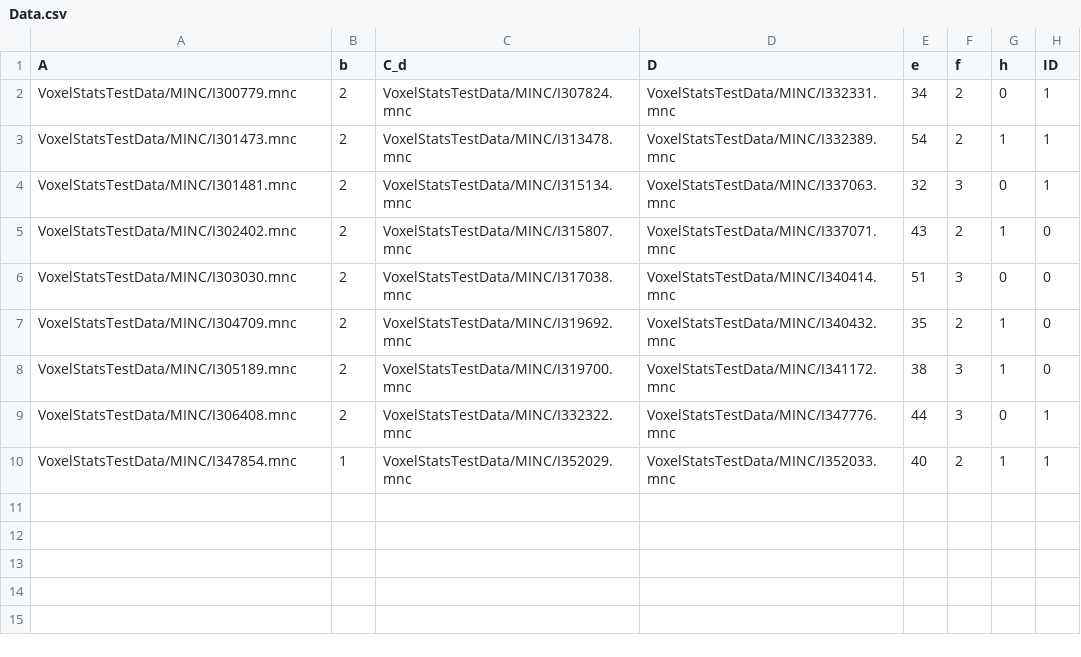
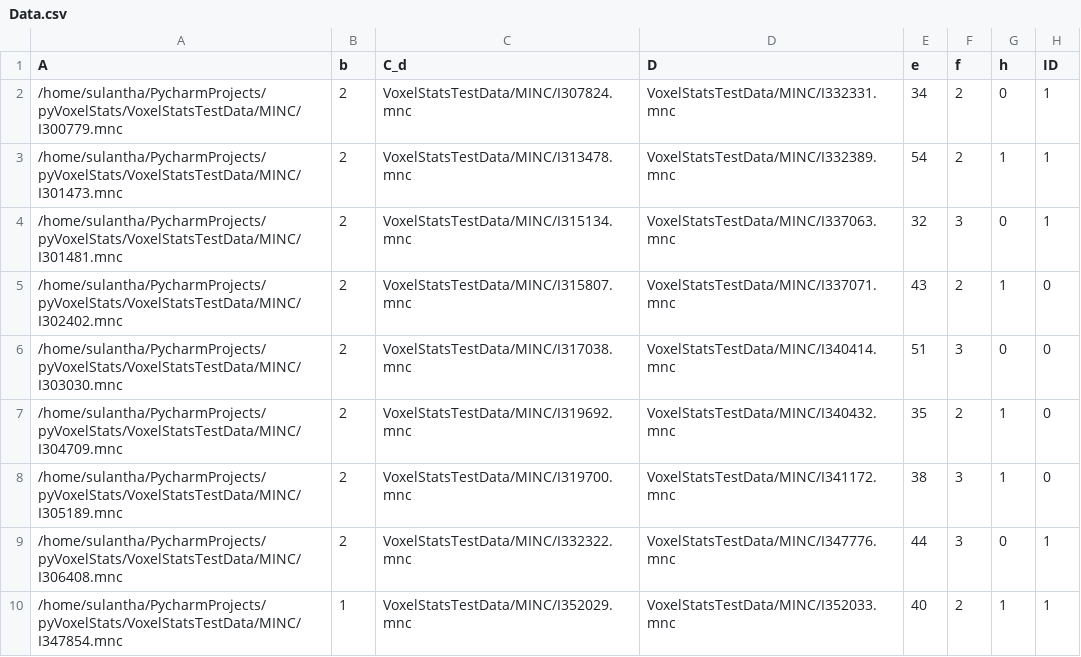
Before and after one commit to sulantha2006/pyVoxelStats, a CSV file: VoxelStatsTestData/CSV/Data.csv, drawn as a sheet.

```diff
--- a/VoxelStatsTestData/CSV/Data.csv
+++ b/VoxelStatsTestData/CSV/Data.csv
@@ -1,10 +1,10 @@
 A,b,C_d,D,e,f,h,ID
-VoxelStatsTestData/MINC/I300779.mnc,2,VoxelStatsTestData/MINC/I307824.mnc,VoxelStatsTestData/MINC/I332331.mnc,34,2,0,1
-VoxelStatsTestData/MINC/I301473.mnc,2,VoxelStatsTestData/MINC/I313478.mnc,VoxelStatsTestData/MINC/I332389.mnc,54,2,1,1
-VoxelStatsTestData/MINC/I301481.mnc,2,VoxelStatsTestData/MINC/I315134.mnc,VoxelStatsTestData/MINC/I337063.mnc,32,3,0,1
-VoxelStatsTestData/MINC/I302402.mnc,2,VoxelStatsTestData/MINC/I315807.mnc,VoxelStatsTestData/MINC/I337071.mnc,43,2,1,0
-VoxelStatsTestData/MINC/I303030.mnc,2,VoxelStatsTestData/MINC/I317038.mnc,VoxelStatsTestData/MINC/I340414.mnc,51,3,0,0
-VoxelStatsTestData/MINC/I304709.mnc,2,VoxelStatsTestData/MINC/I319692.mnc,VoxelStatsTestData/MINC/I340432.mnc,35,2,1,0
-VoxelStatsTestData/MINC/I305189.mnc,2,VoxelStatsTestData/MINC/I319700.mnc,VoxelStatsTestData/MINC/I341172.mnc,38,3,1,0
-VoxelStatsTestData/MINC/I306408.mnc,2,VoxelStatsTestData/MINC/I332322.mnc,VoxelStatsTestData/MINC/I347776.mnc,44,3,0,1
-VoxelStatsTestData/MINC/I347854.mnc,1,VoxelStatsTestData/MINC/I352029.mnc,VoxelStatsTestData/MINC/I352033.mnc,40,2,1,1
+/home/sulantha/PycharmProjects/pyVoxelStats/VoxelStatsTestData/MINC/I300779.mnc,2,VoxelStatsTestData/MINC/I307824.mnc,VoxelStatsTestData/MINC/I332331.mnc,34,2,0,1
+/home/sulantha/PycharmProjects/pyVoxelStats/VoxelStatsTestData/MINC/I301473.mnc,2,VoxelStatsTestData/MINC/I313478.mnc,VoxelStatsTestData/MINC/I332389.mnc,54,2,1,1
+/home/sulantha/PycharmProjects/pyVoxelStats/VoxelStatsTestData/MINC/I301481.mnc,2,VoxelStatsTestData/MINC/I315134.mnc,VoxelStatsTestData/MINC/I337063.mnc,32,3,0,1
+/home/sulantha/PycharmProjects/pyVoxelStats/VoxelStatsTestData/MINC/I302402.mnc,2,VoxelStatsTestData/MINC/I315807.mnc,VoxelStatsTestData/MINC/I337071.mnc,43,2,1,0
+/home/sulantha/PycharmProjects/pyVoxelStats/VoxelStatsTestData/MINC/I303030.mnc,2,VoxelStatsTestData/MINC/I317038.mnc,VoxelStatsTestData/MINC/I340414.mnc,51,3,0,0
+/home/sulantha/PycharmProjects/pyVoxelStats/VoxelStatsTestData/MINC/I304709.mnc,2,VoxelStatsTestData/MINC/I319692.mnc,VoxelStatsTestData/MINC/I340432.mnc,35,2,1,0
+/home/sulantha/PycharmProjects/pyVoxelStats/VoxelStatsTestData/MINC/I305189.mnc,2,VoxelStatsTestData/MINC/I319700.mnc,VoxelStatsTestData/MINC/I341172.mnc,38,3,1,0
+/home/sulantha/PycharmProjects/pyVoxelStats/VoxelStatsTestData/MINC/I306408.mnc,2,VoxelStatsTestData/MINC/I332322.mnc,VoxelStatsTestData/MINC/I347776.mnc,44,3,0,1
+/home/sulantha/PycharmProjects/pyVoxelStats/VoxelStatsTestData/MINC/I347854.mnc,1,VoxelStatsTestData/MINC/I352029.mnc,VoxelStatsTestData/MINC/I352033.mnc,40,2,1,1
```
Also changed, not shown: 20 other files.
